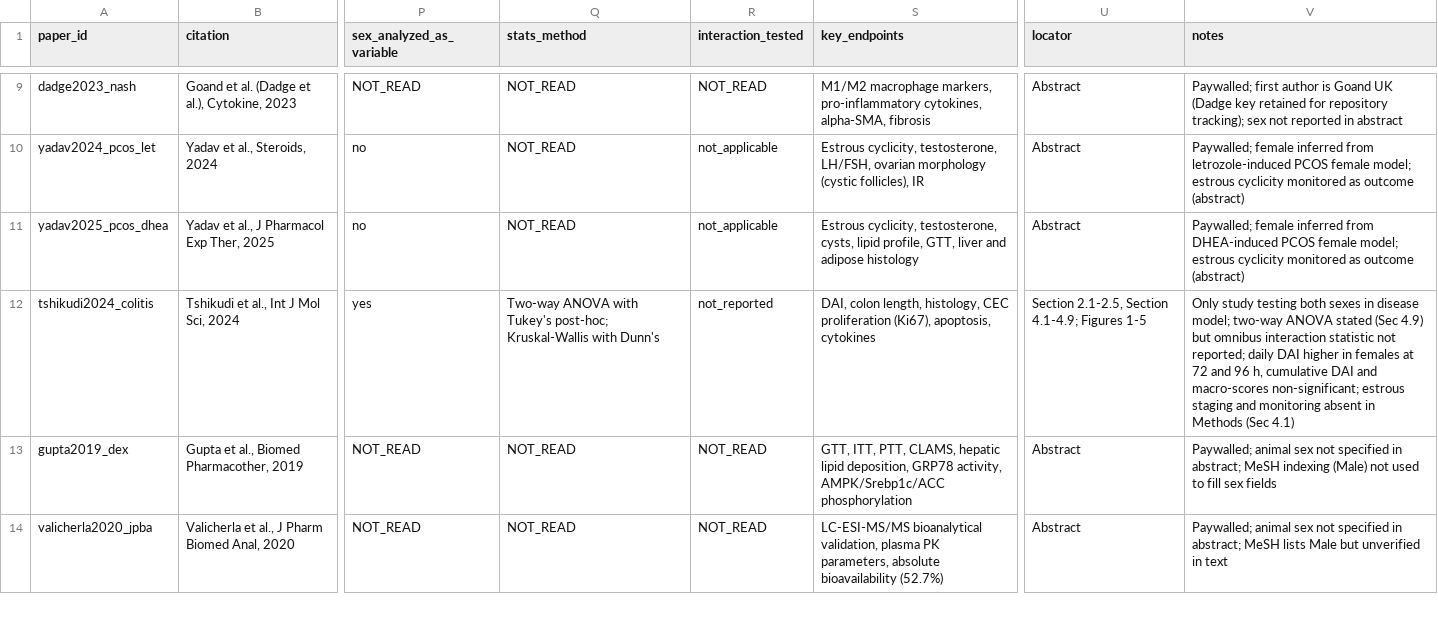
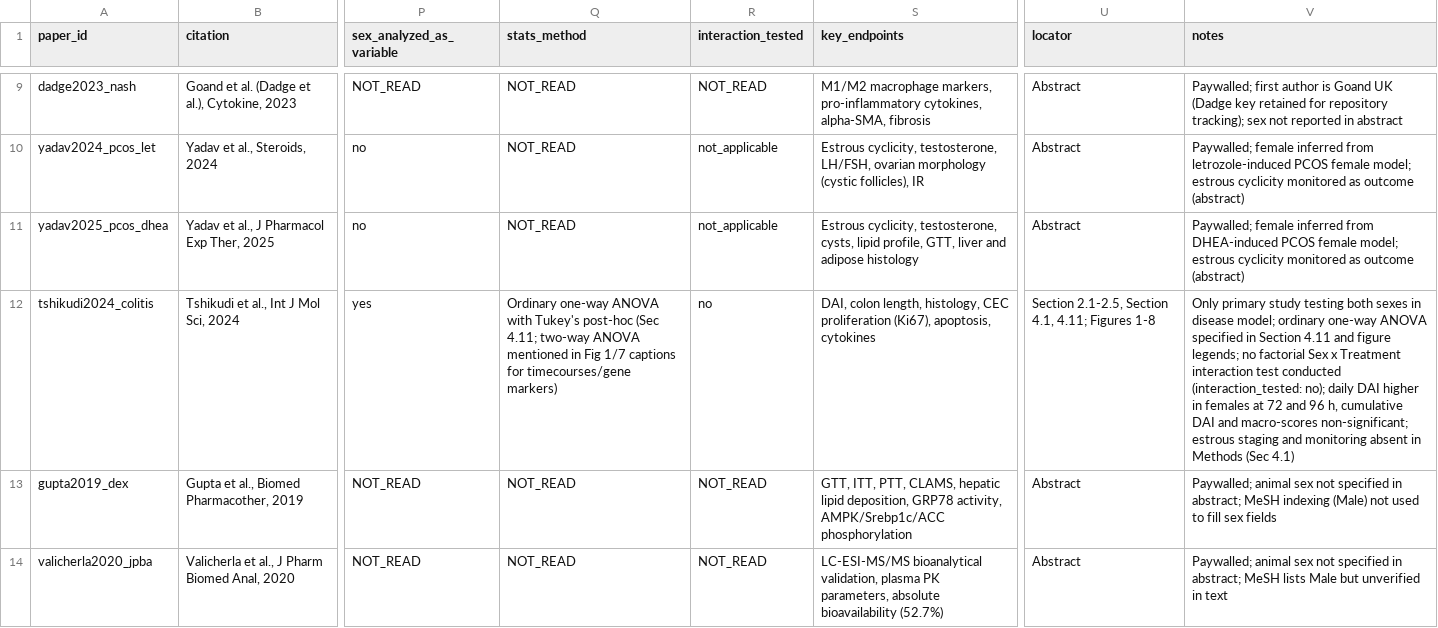
Before and after one commit to Devanshyadav118/psti8-evidence-map, a CSV file: data/evidence_table.csv, drawn as a sheet; only a part is shown, gaps mark what is left out; the diff names each change by its address in the sheet, - before the commit and + after, or states it on an @@ line.

```diff
--- a/data/evidence_table.csv
+++ b/data/evidence_table.csv
-Q12 (stats_method): Two-way ANOVA with Tukey's post-hoc; Kruskal-Wallis with Dunn's
+Q12 (stats_method): Ordinary one-way ANOVA with Tukey's post-hoc (Sec 4.11; two-way ANOVA mentioned in Fig 1/7 captions for timecourses/gene markers)
-R12 (interaction_tested): not_reported
+R12 (interaction_tested): no
-U12 (locator): …2.1-2.5, Section 4.1-4.9; Figures 1-5
+U12 (locator): …2.1-2.5, Section 4.1, 4.11; Figures 1-8
-V12 (notes): Only study testing both sexes in disease model; two-way ANOVA stated (Sec 4.9) but omnibus interaction statistic not reported; daily DAI…
+V12 (notes): Only primary study testing both sexes in disease model; ordinary one-way ANOVA specified in Section 4.11 and figure legends; no factorial Sex x Treatment interaction test conducted (interaction_tested: no); daily DAI…
```
Also changed, not shown: 7 other files.
